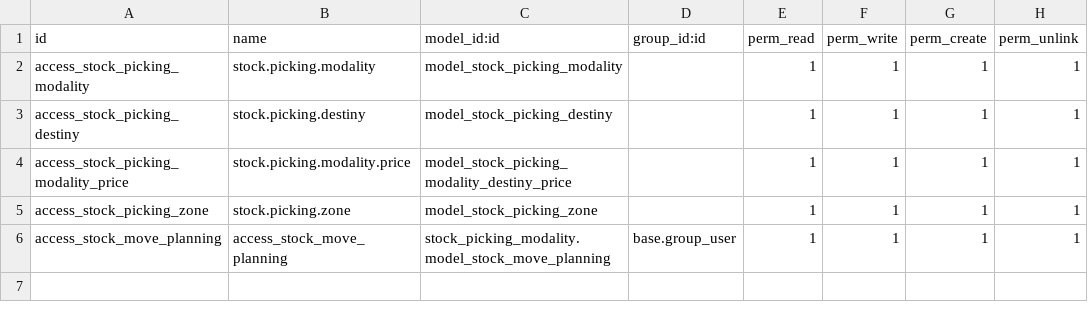
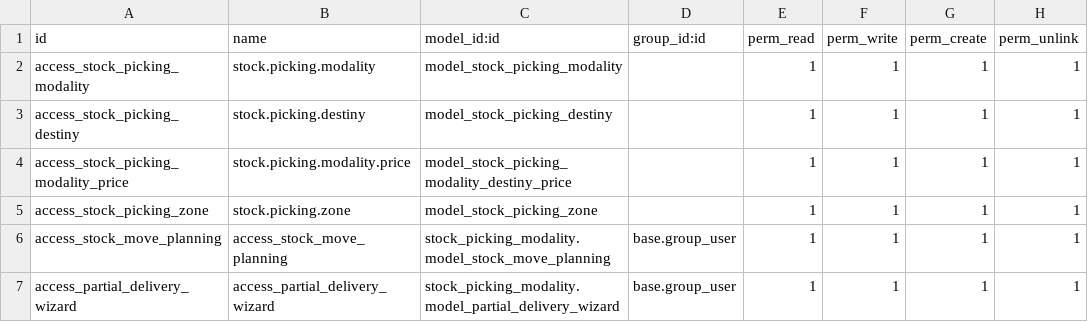
Before and after one commit to xtendoo-corporation/custom-publiponce, a CSV file: stock_picking_modality/security/ir.model.access.csv, drawn as a sheet; the diff names each change by its address in the sheet, - before the commit and + after, or states it on an @@ line.

Commit message:
do the states for sale_order_line and the wizard for the partial delivery

```diff
--- a/stock_picking_modality/security/ir.model.access.csv
+++ b/stock_picking_modality/security/ir.model.access.csv
+row 7: access_partial_delivery_wizard | access_partial_delivery_wizard | stock_picking_modality.model_partial_delivery_wizard | base.group_user | 1 | 1 | 1 | 1
```
Also changed, not shown: 7 other files.
